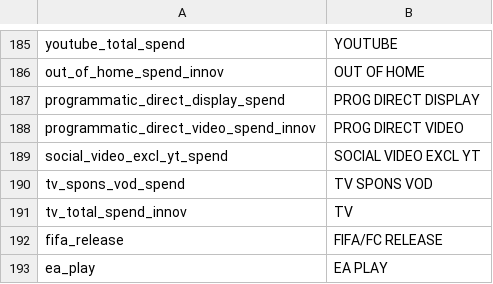
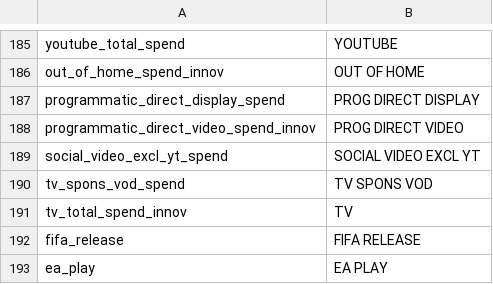
Before and after one commit to FixedPointIO/utils, a CSV file: Dictionary.csv, drawn as a sheet; only a part is shown, gaps mark what is left out.

Commit message:
Add files via upload

```diff
--- a/Dictionary.csv
+++ b/Dictionary.csv
@@ -191,3 +191,3 @@ tv_spons_vod_spend,TV SPONS VOD
 tv_total_spend_innov,TV
-fifa_release,FIFA/FC RELEASE
+fifa_release,FIFA RELEASE
 ea_play,EA PLAY
```
